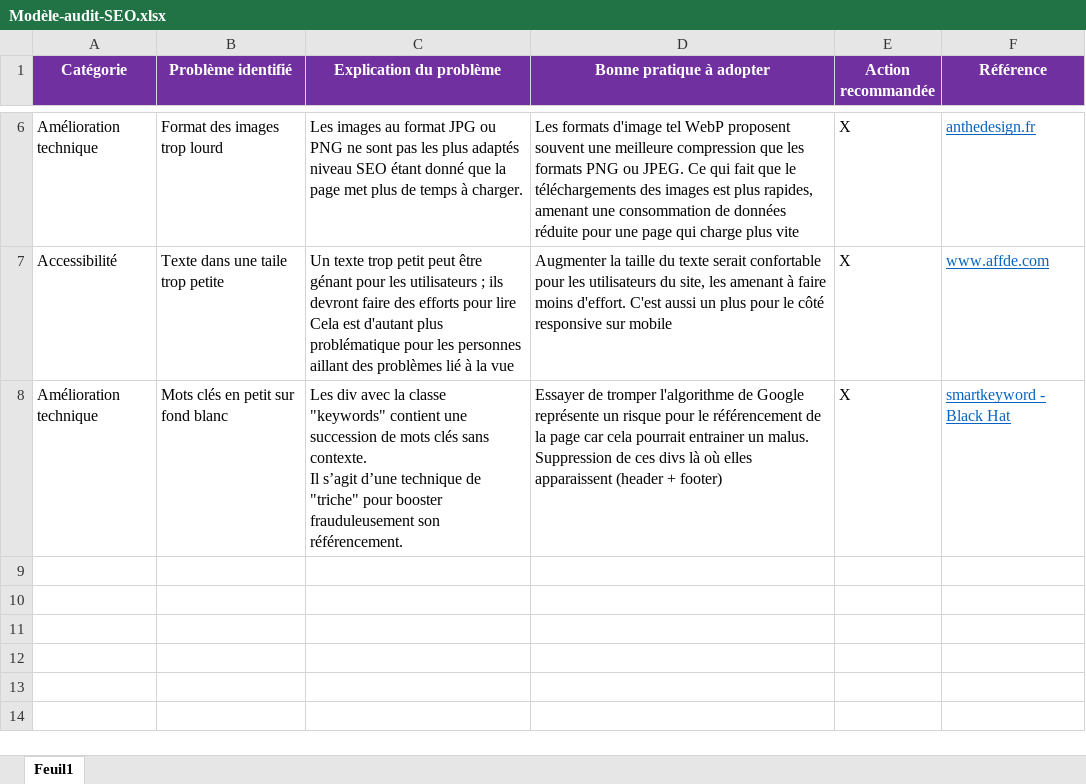
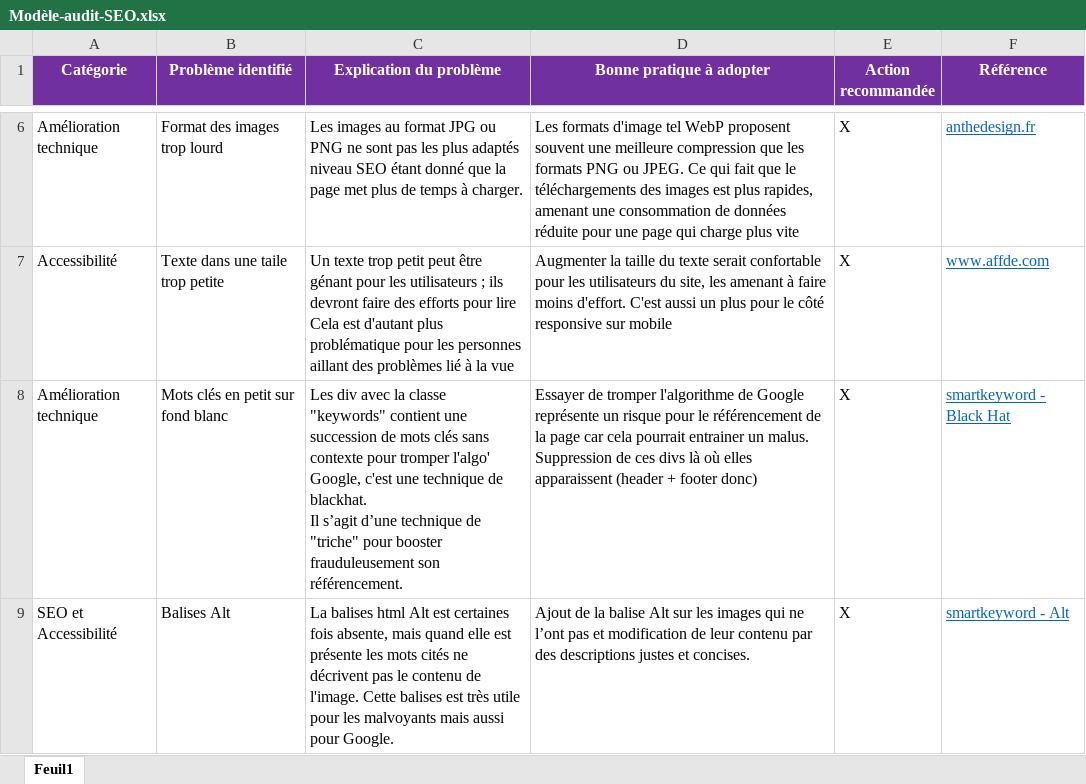
Before and after one commit to SVNT0/A.Choukri_4_22_2021-, an Excel workbook: seo /Modèle-audit-SEO.xlsx, sheet Feuil1, drawn as a sheet; only a part is shown, gaps mark what is left out; values as stored, in another font and other column widths than the file's, no borders; ↵ is a line break in a cell; the diff names each change by its address in the sheet, - before the commit and + after, or states it on an @@ line.

Commit message:
mise à jour audit Excell

```diff
--- a/seo /Modèle-audit-SEO.xlsx (sheet Feuil1)
+++ b/seo /Modèle-audit-SEO.xlsx (sheet Feuil1)
-C8 (Explication du problème): …clés sans contexte. ↵ Il s’agit…
+C8 (Explication du problème): …clés sans contexte pour tromper l'algo' Google, c'est une technique de blackhat. ↵ Il s’agit…
-D8 (Bonne pratique à adopter): …(header + footer)
+D8 (Bonne pratique à adopter): …(header + footer donc)
+row 9: SEO et Accessibilité | Balises Alt | La balises html Alt est certaines fois absente, mais quand elle est présente les mots cités ne décrivent pas le contenu de l'image. Cette balises est très utile pour les malvoyants mais aussi pour Google. | Ajout de la balise Alt sur les images qui ne l’ont pas et modification de leur contenu par des descriptions justes et concises. | X | smartkeyword - Alt
```
